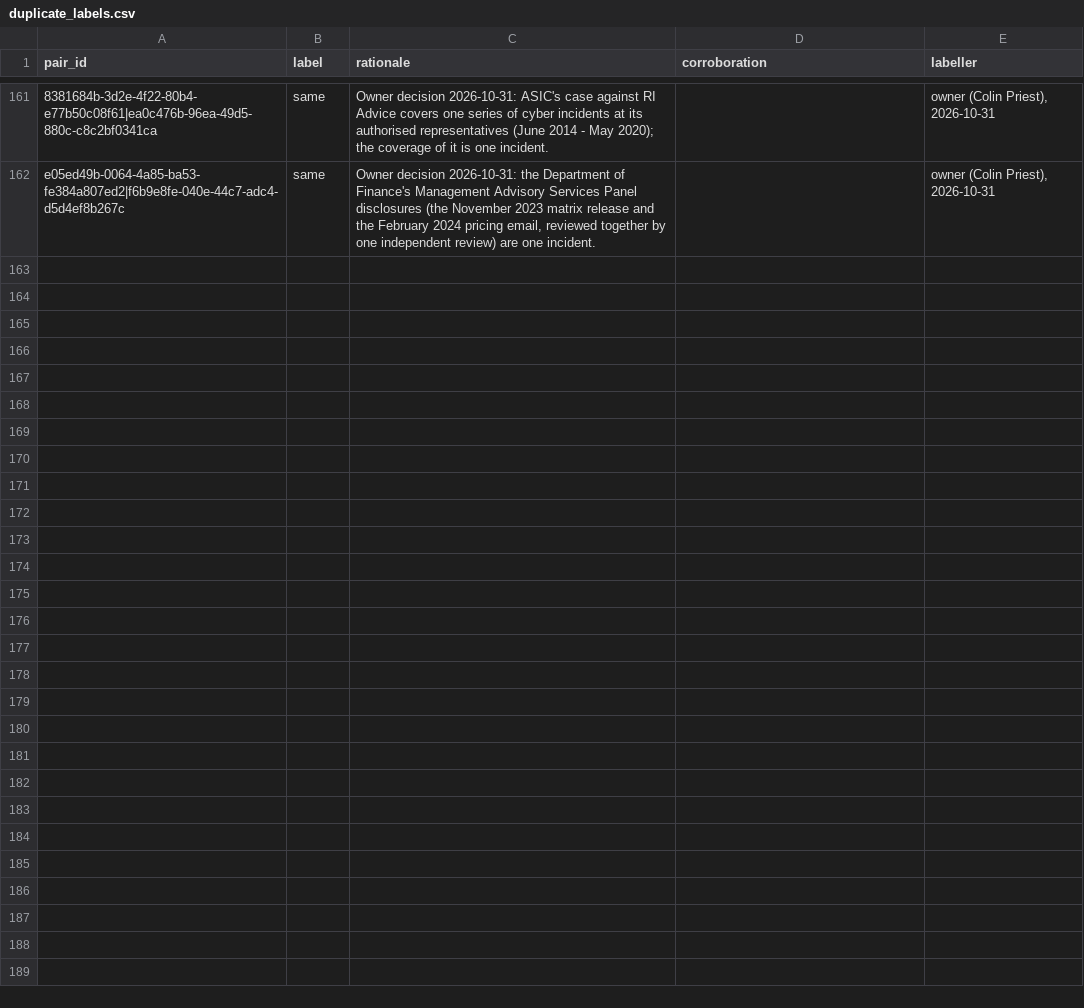
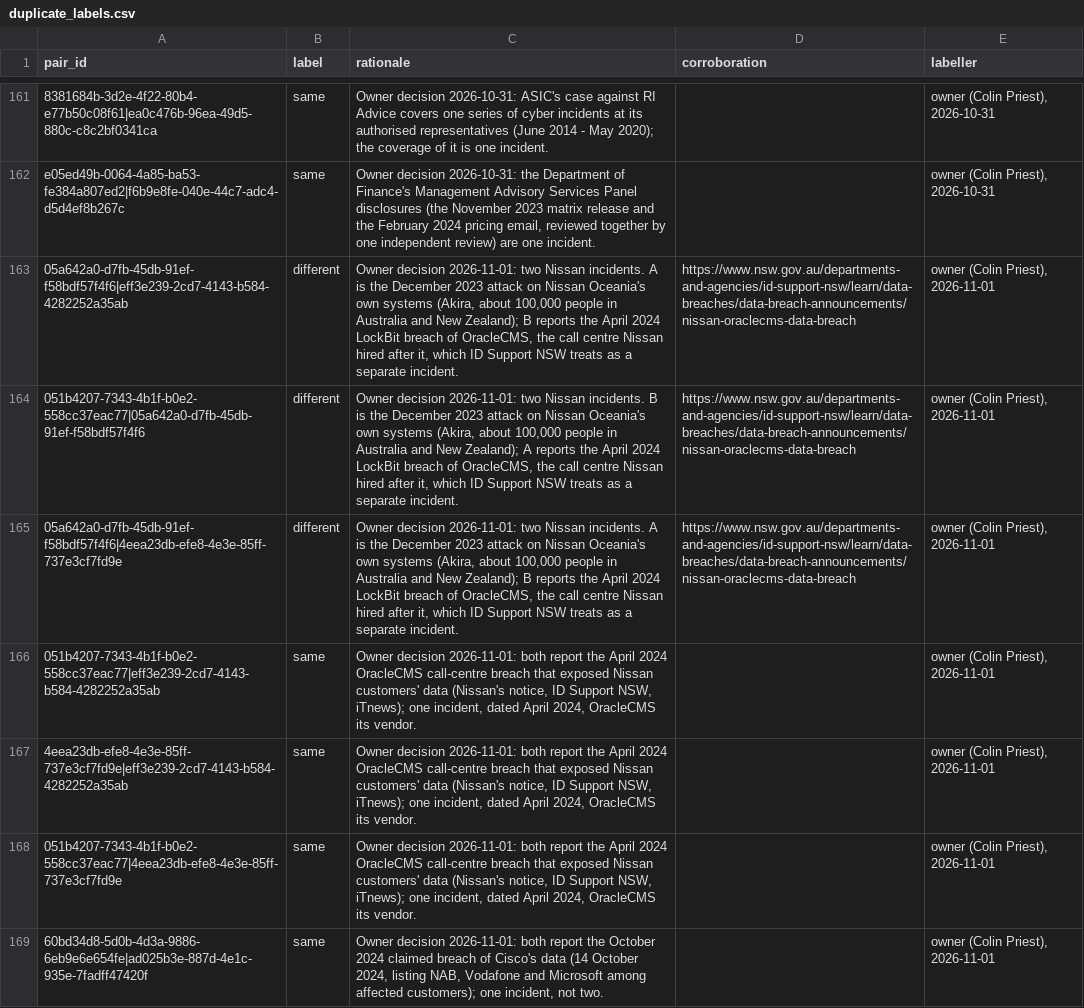
Before and after one commit to colinpriest/australian-cyber-events-scraper, a CSV file: evaluation/duplicate_labels.csv, drawn as a sheet; only a part is shown, gaps mark what is left out; the diff names each change by its address in the sheet, - before the commit and + after, or states it on an @@ line.

```diff
--- a/evaluation/duplicate_labels.csv
+++ b/evaluation/duplicate_labels.csv
+row 163: 05a642a0-d7fb-45db-91ef-f58bdf57f4f6|eff3e239-2cd7-4143-b584-4282252a35ab | different | Owner decision 2026-11-01: two Nissan incidents. A is the December 2023 attack on Nissan Oceania's own systems (Akira, about 100,000 people in Australia and New Zealand); B reports the April 2024 LockBit breach of OracleCMS, the call centre Nissan hired after it, which ID Support NSW treats as a separate incident. | https://www.nsw.gov.au/departments-and-agencies/id-support-nsw/learn/data-breaches/data-breach-announcements/nissan-oraclecms-data-breach | owner (Colin Priest), 2026-11-01
+row 164: 051b4207-7343-4b1f-b0e2-558cc37eac77|05a642a0-d7fb-45db-91ef-f58bdf57f4f6 | different | Owner decision 2026-11-01: two Nissan incidents. B is the December 2023 attack on Nissan Oceania's own systems (Akira, about 100,000 people in Australia and New Zealand); A reports the April 2024 LockBit breach of OracleCMS, the call centre Nissan hired after it, which ID Support NSW treats as a separate incident. | https://www.nsw.gov.au/departments-and-agencies/id-support-nsw/learn/data-breaches/data-breach-announcements/nissan-oraclecms-data-breach | owner (Colin Priest), 2026-11-01
+row 165: 05a642a0-d7fb-45db-91ef-f58bdf57f4f6|4eea23db-efe8-4e3e-85ff-737e3cf7fd9e | different | Owner decision 2026-11-01: two Nissan incidents. A is the December 2023 attack on Nissan Oceania's own systems (Akira, about 100,000 people in Australia and New Zealand); B reports the April 2024 LockBit breach of OracleCMS, the call centre Nissan hired after it, which ID Support NSW treats as a separate incident. | https://www.nsw.gov.au/departments-and-agencies/id-support-nsw/learn/data-breaches/data-breach-announcements/nissan-oraclecms-data-breach | owner (Colin Priest), 2026-11-01
+row 166: 051b4207-7343-4b1f-b0e2-558cc37eac77|eff3e239-2cd7-4143-b584-4282252a35ab | same | Owner decision 2026-11-01: both report the April 2024 OracleCMS call-centre breach that exposed Nissan customers' data (Nissan's notice, ID Support NSW, iTnews); one incident, dated April 2024, OracleCMS its vendor. |  | owner (Colin Priest), 2026-11-01
+row 167: 4eea23db-efe8-4e3e-85ff-737e3cf7fd9e|eff3e239-2cd7-4143-b584-4282252a35ab | same | Owner decision 2026-11-01: both report the April 2024 OracleCMS call-centre breach that exposed Nissan customers' data (Nissan's notice, ID Support NSW, iTnews); one incident, dated April 2024, OracleCMS its vendor. |  | owner (Colin Priest), 2026-11-01
+row 168: 051b4207-7343-4b1f-b0e2-558cc37eac77|4eea23db-efe8-4e3e-85ff-737e3cf7fd9e | same | Owner decision 2026-11-01: both report the April 2024 OracleCMS call-centre breach that exposed Nissan customers' data (Nissan's notice, ID Support NSW, iTnews); one incident, dated April 2024, OracleCMS its vendor. |  | owner (Colin Priest), 2026-11-01
+row 169: 60bd34d8-5d0b-4d3a-9886-6eb9e6e654fe|ad025b3e-887d-4e1c-935e-7fadff47420f | same | Owner decision 2026-11-01: both report the October 2024 claimed breach of Cisco's data (14 October 2024, listing NAB, Vodafone and Microsoft among affected customers); one incident, not two. |  | owner (Colin Priest), 2026-11-01
```
Also changed, not shown: 4 other files.
